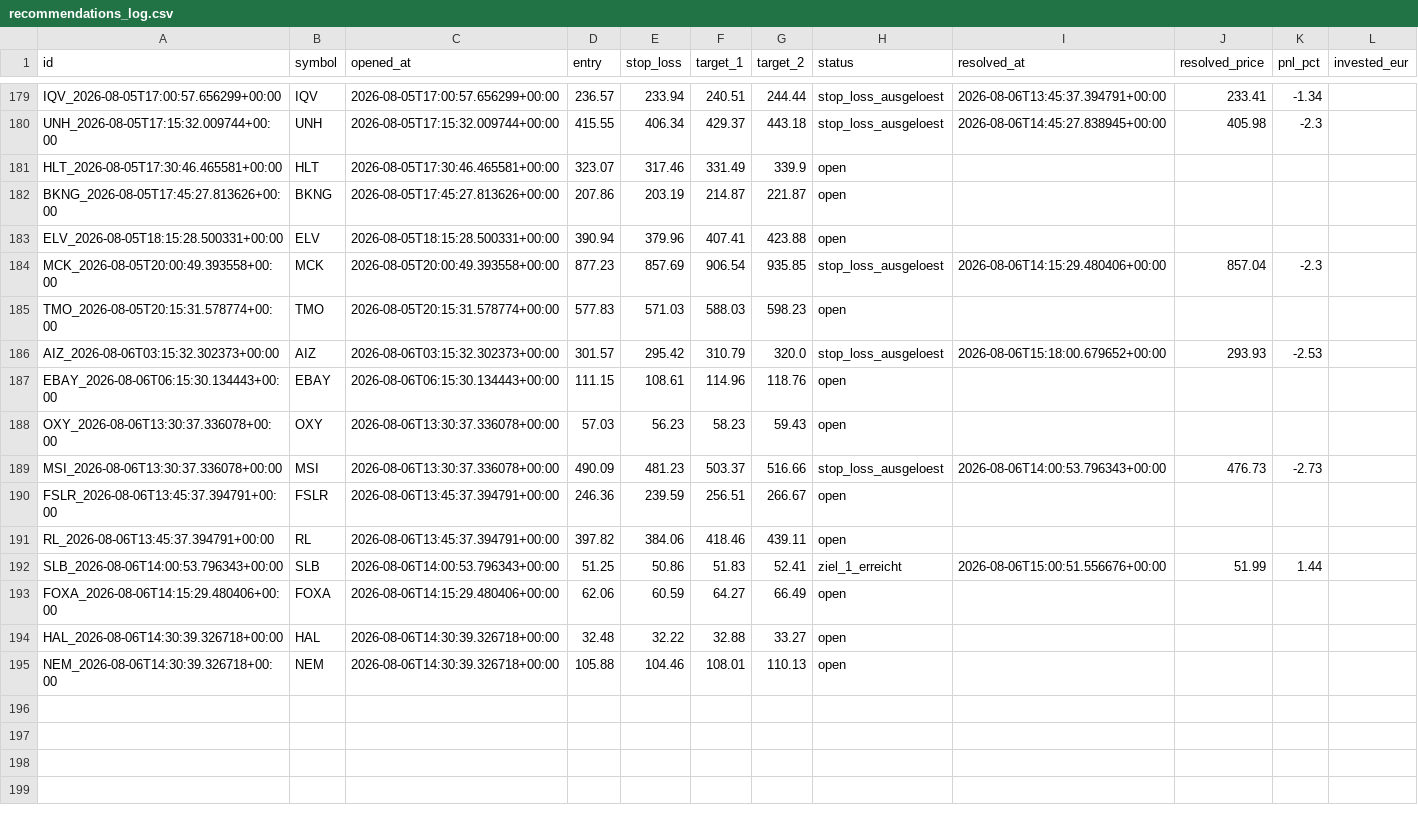
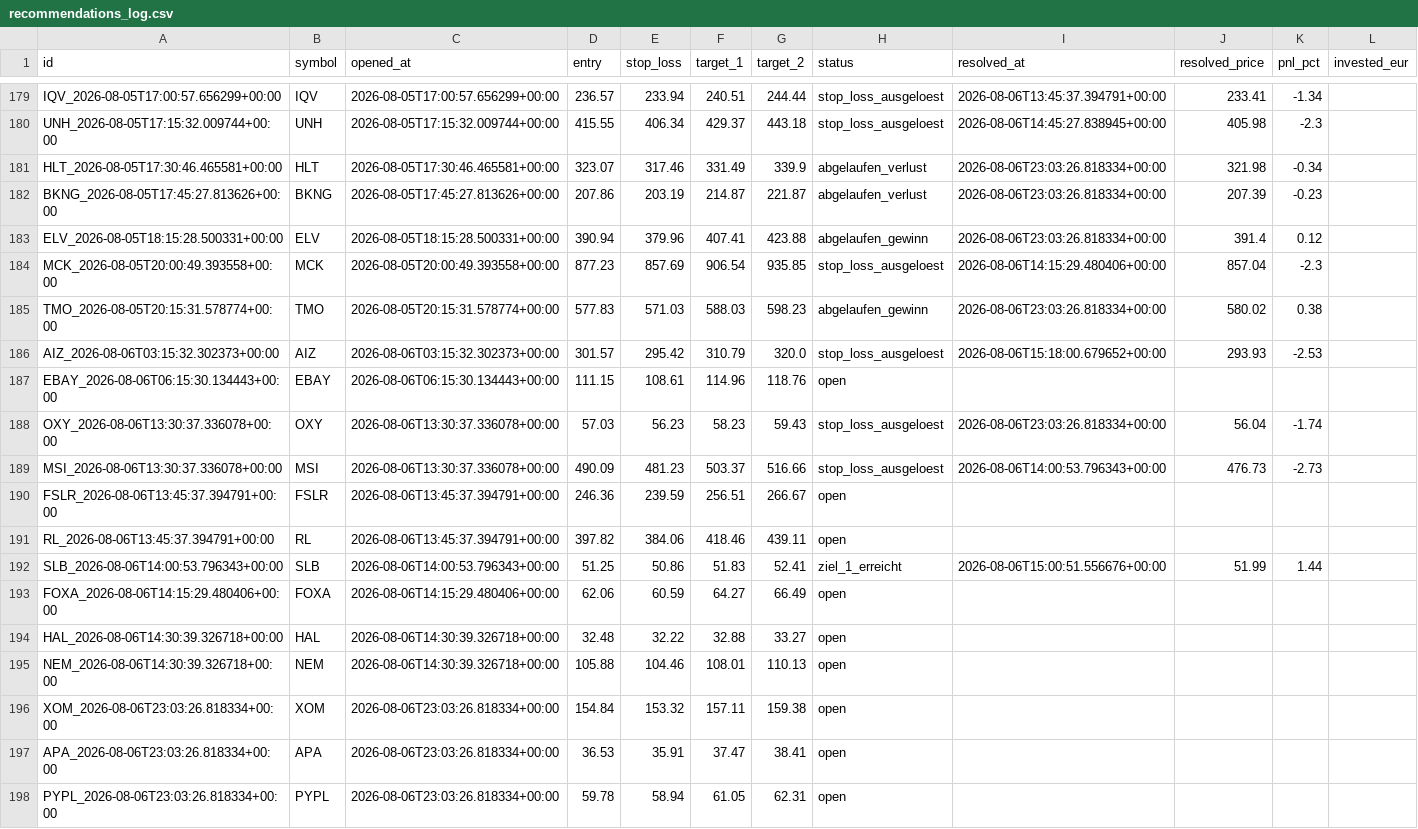
Before and after one commit to luiswolny-dot/Trading-Gehirn, a CSV file: data/recommendations_log.csv, drawn as a sheet; only a part is shown, gaps mark what is left out.

```diff
--- a/data/recommendations_log.csv
+++ b/data/recommendations_log.csv
@@ -180,10 +180,10 @@ IQV_2026-08-05T17:00:57.656299+00:00,IQV,2026-08-05T17:00:57.656299+00:00,236.57
 UNH_2026-08-05T17:15:32.009744+00:00,UNH,2026-08-05T17:15:32.009744+00:00,415.55,406.34,429.37,443.18,stop_loss_ausgeloest,2026-08-06T14:45:27.838945+00:00,405.98,-2.3,
-HLT_2026-08-05T17:30:46.465581+00:00,HLT,2026-08-05T17:30:46.465581+00:00,323.07,317.46,331.49,339.9,open,,,,
-BKNG_2026-08-05T17:45:27.813626+00:00,BKNG,2026-08-05T17:45:27.813626+00:00,207.86,203.19,214.87,221.87,open,,,,
-ELV_2026-08-05T18:15:28.500331+00:00,ELV,2026-08-05T18:15:28.500331+00:00,390.94,379.96,407.41,423.88,open,,,,
+HLT_2026-08-05T17:30:46.465581+00:00,HLT,2026-08-05T17:30:46.465581+00:00,323.07,317.46,331.49,339.9,abgelaufen_verlust,2026-08-06T23:03:26.818334+00:00,321.98,-0.34,
+BKNG_2026-08-05T17:45:27.813626+00:00,BKNG,2026-08-05T17:45:27.813626+00:00,207.86,203.19,214.87,221.87,abgelaufen_verlust,2026-08-06T23:03:26.818334+00:00,207.39,-0.23,
+ELV_2026-08-05T18:15:28.500331+00:00,ELV,2026-08-05T18:15:28.500331+00:00,390.94,379.96,407.41,423.88,abgelaufen_gewinn,2026-08-06T23:03:26.818334+00:00,391.4,0.12,
 MCK_2026-08-05T20:00:49.393558+00:00,MCK,2026-08-05T20:00:49.393558+00:00,877.23,857.69,906.54,935.85,stop_loss_ausgeloest,2026-08-06T14:15:29.480406+00:00,857.04,-2.3,
-TMO_2026-08-05T20:15:31.578774+00:00,TMO,2026-08-05T20:15:31.578774+00:00,577.83,571.03,588.03,598.23,open,,,,
+TMO_2026-08-05T20:15:31.578774+00:00,TMO,2026-08-05T20:15:31.578774+00:00,577.83,571.03,588.03,598.23,abgelaufen_gewinn,2026-08-06T23:03:26.818334+00:00,580.02,0.38,
 AIZ_2026-08-06T03:15:32.302373+00:00,AIZ,2026-08-06T03:15:32.302373+00:00,301.57,295.42,310.79,320.0,stop_loss_ausgeloest,2026-08-06T15:18:00.679652+00:00,293.93,-2.53,
 EBAY_2026-08-06T06:15:30.134443+00:00,EBAY,2026-08-06T06:15:30.134443+00:00,111.15,108.61,114.96,118.76,open,,,,
-OXY_2026-08-06T13:30:37.336078+00:00,OXY,2026-08-06T13:30:37.336078+00:00,57.03,56.23,58.23,59.43,open,,,,
+OXY_2026-08-06T13:30:37.336078+00:00,OXY,2026-08-06T13:30:37.336078+00:00,57.03,56.23,58.23,59.43,stop_loss_ausgeloest,2026-08-06T23:03:26.818334+00:00,56.04,-1.74,
 MSI_2026-08-06T13:30:37.336078+00:00,MSI,2026-08-06T13:30:37.336078+00:00,490.09,481.23,503.37,516.66,stop_loss_ausgeloest,2026-08-06T14:00:53.796343+00:00,476.73,-2.73,
@@ -195 +195,4 @@ HAL_2026-08-06T14:30:39.326718+00:00,HAL,2026-08-06T14:30:39.326718+00:00,32.48,
 NEM_2026-08-06T14:30:39.326718+00:00,NEM,2026-08-06T14:30:39.326718+00:00,105.88,104.46,108.01,110.13,open,,,,
+XOM_2026-08-06T23:03:26.818334+00:00,XOM,2026-08-06T23:03:26.818334+00:00,154.84,153.32,157.11,159.38,open,,,,
+APA_2026-08-06T23:03:26.818334+00:00,APA,2026-08-06T23:03:26.818334+00:00,36.53,35.91,37.47,38.41,open,,,,
+PYPL_2026-08-06T23:03:26.818334+00:00,PYPL,2026-08-06T23:03:26.818334+00:00,59.78,58.94,61.05,62.31,open,,,,
```
Also changed, not shown: 37 other files.
